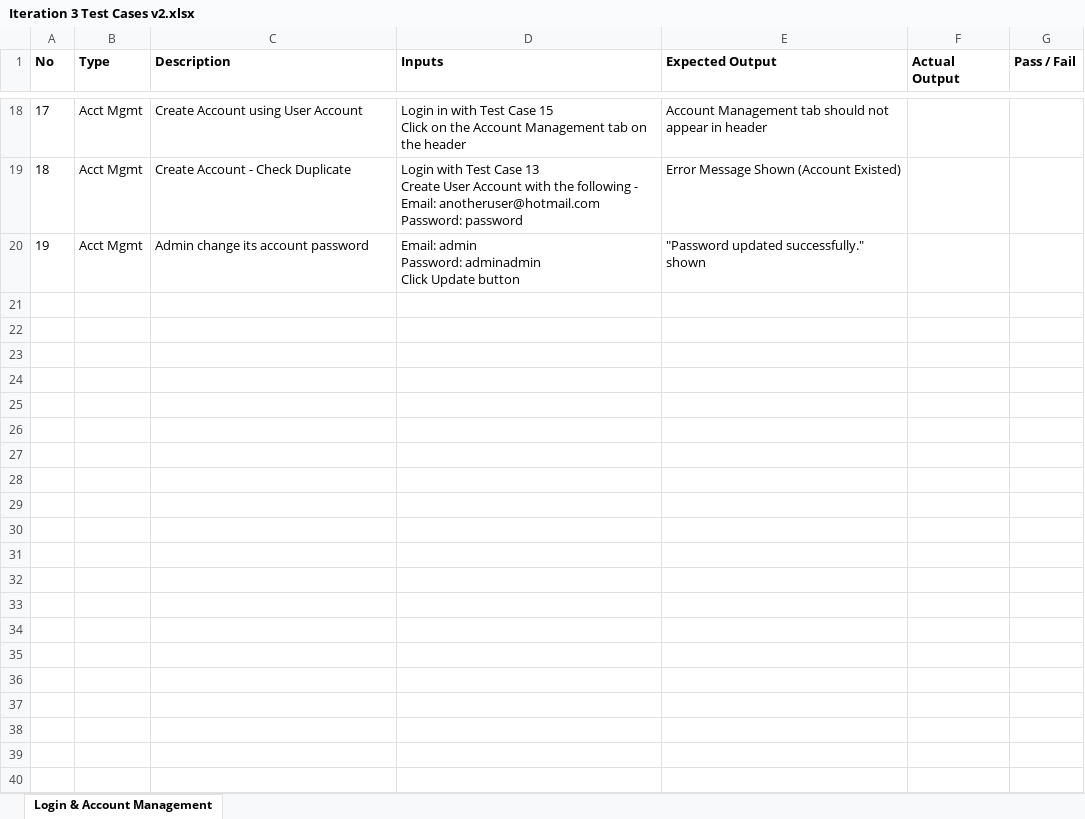
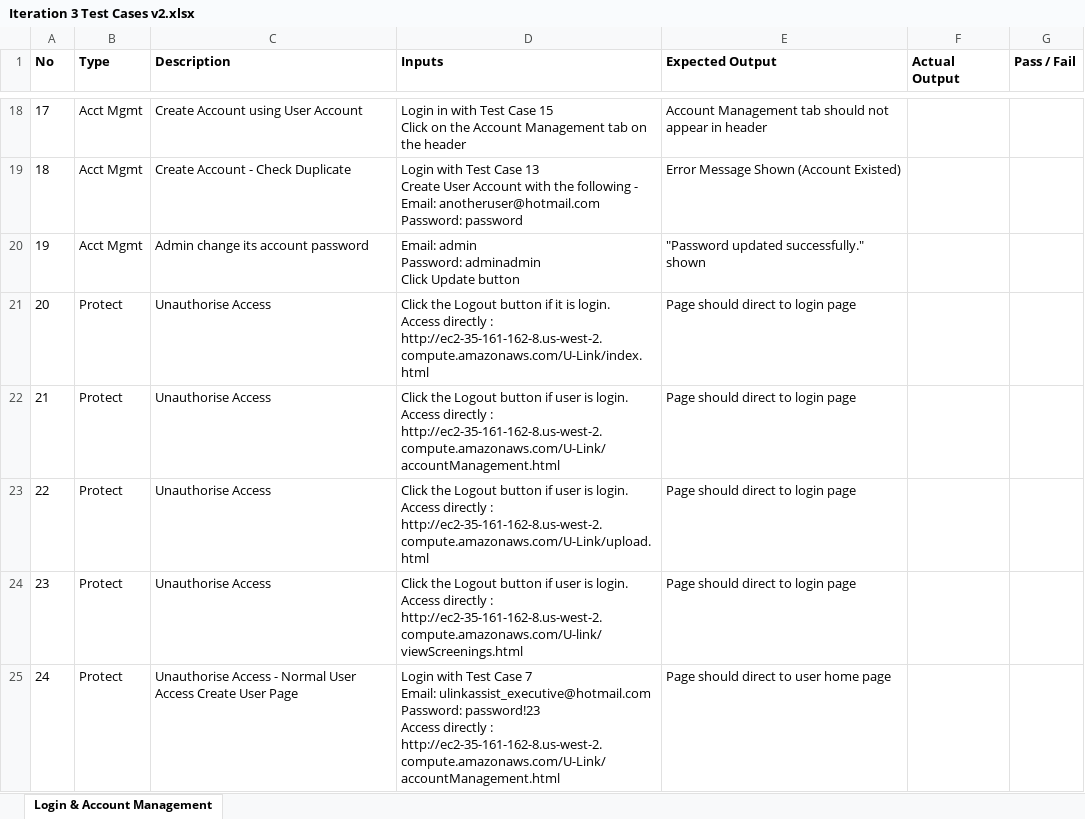
Before and after one commit to seankwok/Ulink, an Excel workbook: Test Cases/Iteration 3/Iteration 3 Test Cases v2.xlsx, sheet Login & Account Management, drawn as a sheet; only a part is shown, gaps mark what is left out; values as stored, in another font and other column widths than the file's, no borders; ↵ is a line break in a cell; the diff names each change by its address in the sheet, - before the commit and + after, or states it on an @@ line.

Commit message:
Update iter 3 test cases with protect
‘Protect’ test cases included in iter 3.
Update iter 6’s login test cases accordingly as well.

```diff
--- a/Test Cases/Iteration 3/Iteration 3 Test Cases v2.xlsx (sheet Login & Account Management)
+++ b/Test Cases/Iteration 3/Iteration 3 Test Cases v2.xlsx (sheet Login & Account Management)
+row 21: 20 | Protect | Unauthorise Access | Click the Logout button if it is login. ↵ Access directly : http://ec2-35-161-162-8.us-west-2.compute.amazonaws.com/U-Link/index.html | Page should direct to login page
+row 22: 21 | Protect | Unauthorise Access | Click the Logout button if user is login. ↵ Access directly : http://ec2-35-161-162-8.us-west-2.compute.amazonaws.com/U-Link/accountManagement.html | Page should direct to login page
+row 23: 22 | Protect | Unauthorise Access | Click the Logout button if user is login. ↵ Access directly : http://ec2-35-161-162-8.us-west-2.compute.amazonaws.com/U-Link/upload.html | Page should direct to login page
+row 24: 23 | Protect | Unauthorise Access | Click the Logout button if user is login. ↵ Access directly : http://ec2-35-161-162-8.us-west-2.compute.amazonaws.com/U-link/viewScreenings.html | Page should direct to login page
+row 25: 24 | Protect | Unauthorise Access - Normal User Access Create User Page | Login with Test Case 7 ↵ Email: ulinkassist_executive@hotmail.com ↵ Password: password!23 ↵ Access directly : http://ec2-35-161-162-8.us-west-2.compute.amazonaws.com/U-Link/accountManagement.html | Page should direct to user home page
```
Also changed, not shown: Test Cases/Iteration 3/Iteration 3 Test Cases v2 result.xlsx, Test Cases/Iteration 6/Iteration 6 Test Cases v2.xlsx.
